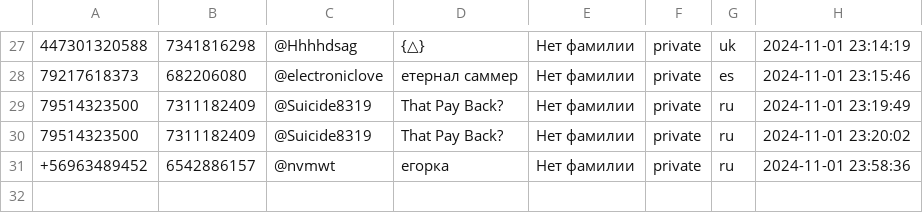
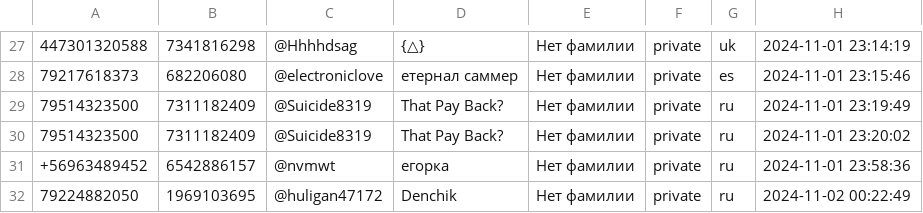
Before and after one commit to TheFoZzY/usersFRONEST, a CSV file: users.csv, drawn as a sheet; only a part is shown, gaps mark what is left out; the diff names each change by its address in the sheet, - before the commit and + after, or states it on an @@ line.

Commit message:
Обновлен файл users.csv

```diff
--- a/users.csv
+++ b/users.csv
+row 32: 79224882050 | 1969103695 | @huligan47172 | Denchik | Нет фамилии | private | ru | 2024-11-02 00:22:49
```
